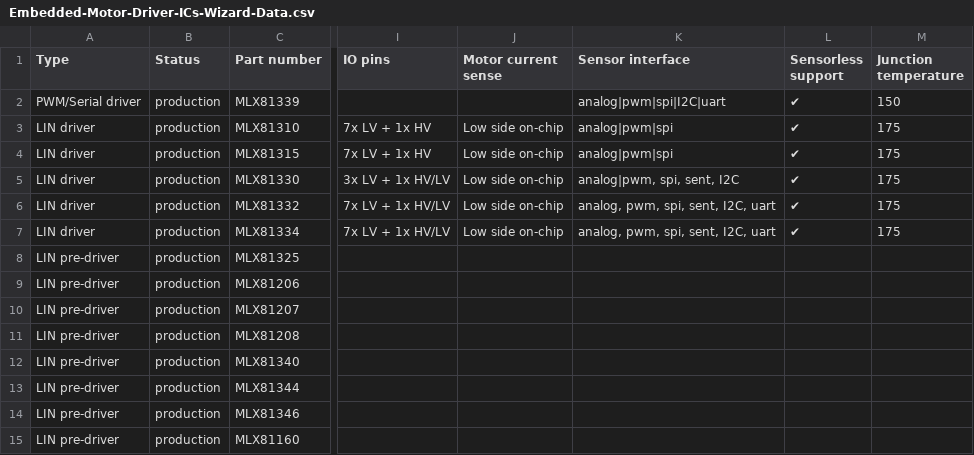
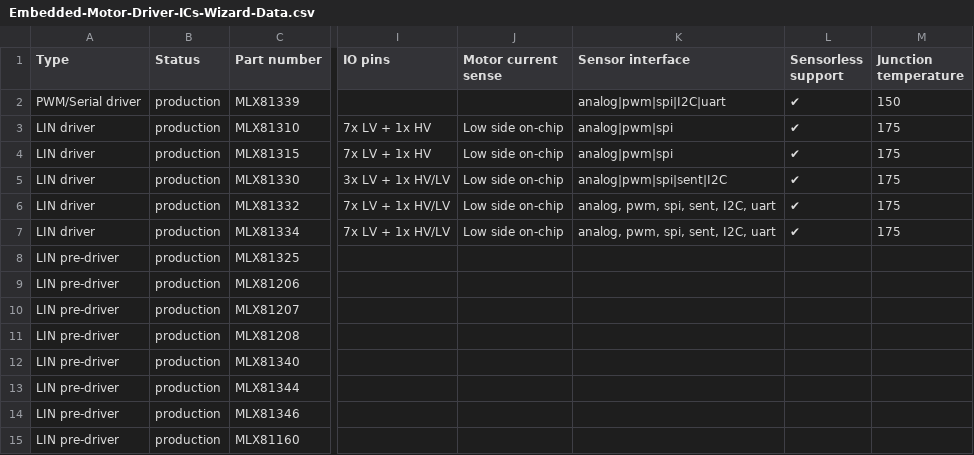
Before and after one commit to MelexisBC/Wizard--Embedded-Motor-Driver-ICs-Data, a CSV file: Embedded-Motor-Driver-ICs-Wizard-Data.csv, drawn as a sheet; only a part is shown, gaps mark what is left out; the diff names each change by its address in the sheet, - before the commit and + after, or states it on an @@ line.

Commit message:
Wizard - Embedded motor driver ICs - Google sheet updated

```diff
--- a/Embedded-Motor-Driver-ICs-Wizard-Data.csv
+++ b/Embedded-Motor-Driver-ICs-Wizard-Data.csv
-K5 (Sensor interface): analog|pwm, spi, sent, I2C
+K5 (Sensor interface): analog|pwm|spi|sent|I2C
```
